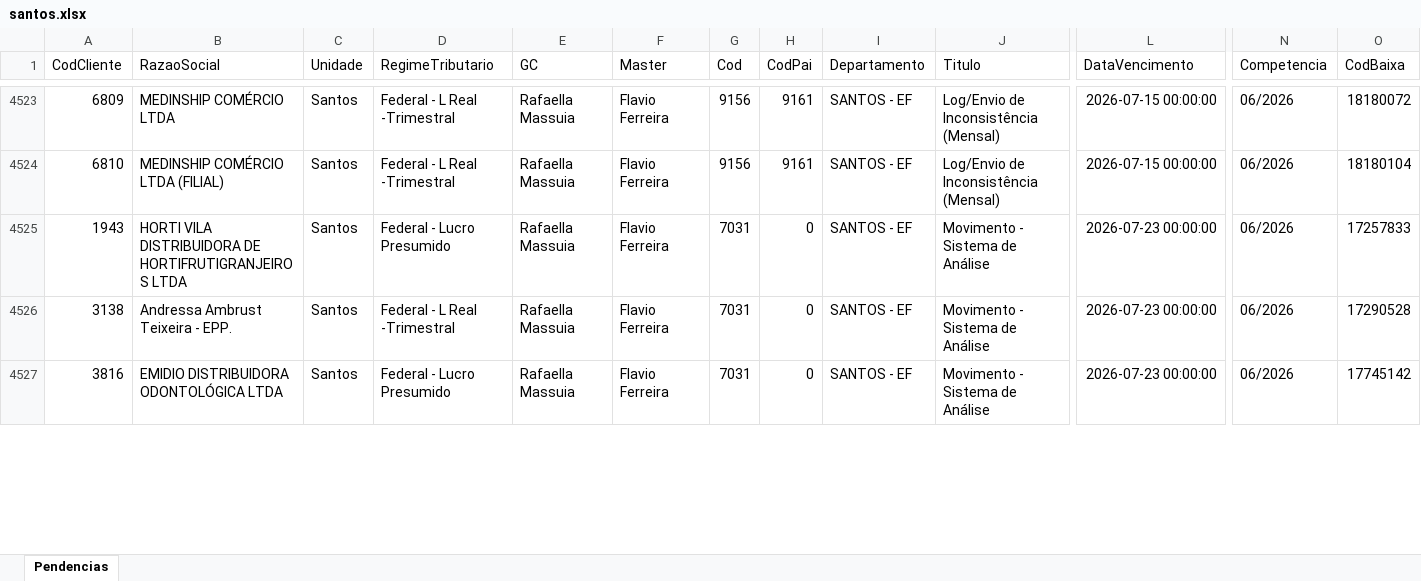
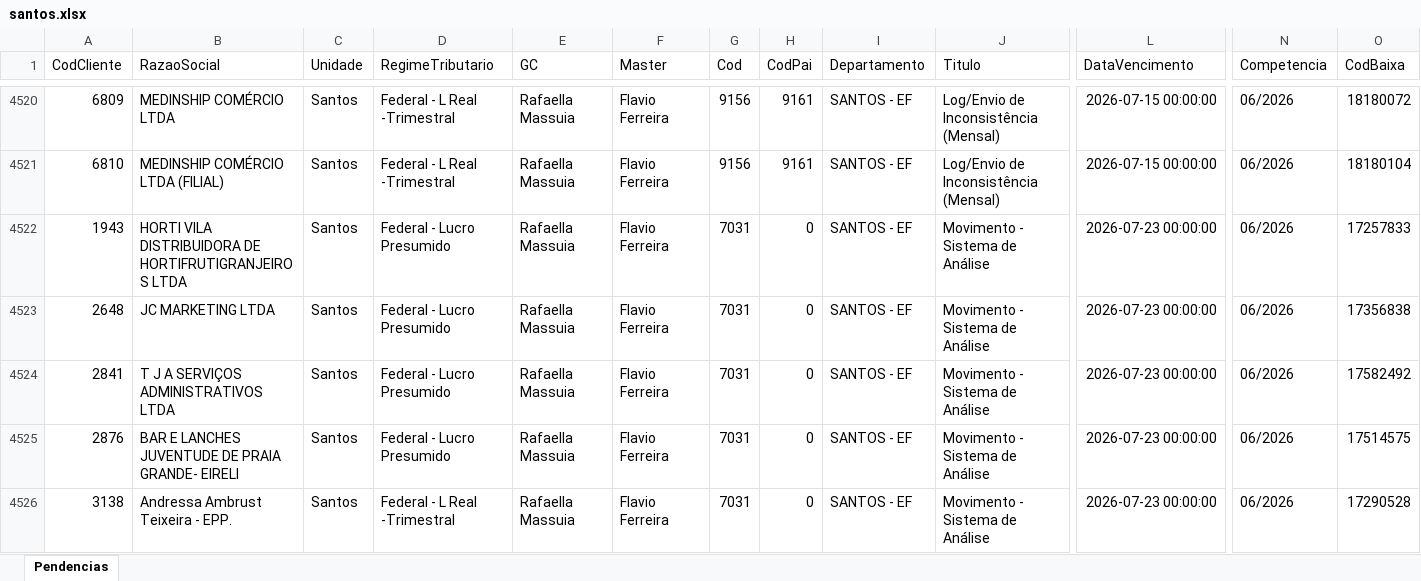
Before and after one commit to willianemanoel/Portal-das-tarefas-teste-, an Excel workbook: dados/base/santos.xlsx, sheet Pendencias, drawn as a sheet; only a part is shown, gaps mark what is left out; the shorter side is filled out with more unchanged rows; values as stored, in another font and other column widths than the file's, no borders; rows hold the shown columns only; the diff covers the shown part only; the diff names each change by its address in the sheet, - before the commit and + after, or states it on an @@ line.

```diff
--- a/dados/base/santos.xlsx (sheet Pendencias)
+++ b/dados/base/santos.xlsx (sheet Pendencias)
+row 4523: 2648 | JC MARKETING LTDA | Santos | Federal - Lucro Presumido | Rafaella Massuia | Flavio Ferreira | 7031 | 0 | SANTOS - EF | Movimento - Sistema de Análise | 2026-07-23 00:00:00 | 06/2026 | 17356838
+row 4524: 2841 | T J A SERVIÇOS ADMINISTRATIVOS LTDA | Santos | Federal - Lucro Presumido | Rafaella Massuia | Flavio Ferreira | 7031 | 0 | SANTOS - EF | Movimento - Sistema de Análise | 2026-07-23 00:00:00 | 06/2026 | 17582492
+row 4525: 2876 | BAR E LANCHES JUVENTUDE DE PRAIA GRANDE- EIRELI | Santos | Federal - Lucro Presumido | Rafaella Massuia | Flavio Ferreira | 7031 | 0 | SANTOS - EF | Movimento - Sistema de Análise | 2026-07-23 00:00:00 | 06/2026 | 17514575
```
Also changed, not shown: 15 added rows, 18 removed rows and 47 edited cells elsewhere in this sheet, dados/base/goias.xlsx, 1 other file.
